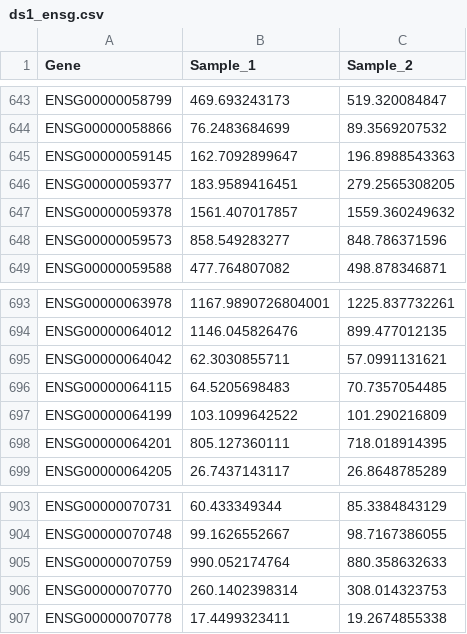
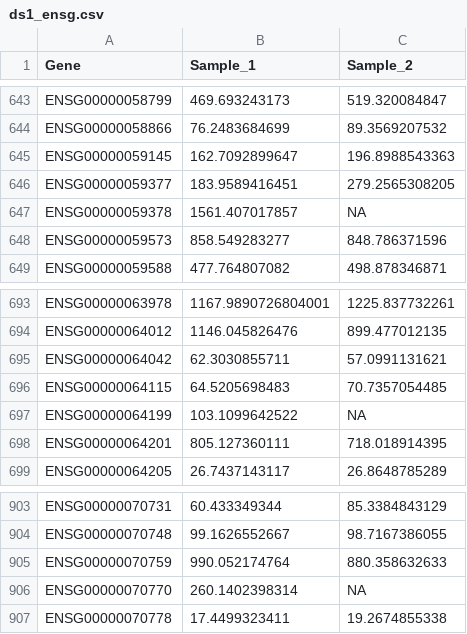
Before and after one commit to Sage-Bionetworks/Tumor-Deconvolution-Challenge-Workflow, a CSV file: example_files/fast_lane_dir/ds1_ensg.csv, drawn as a sheet; only a part is shown, gaps mark what is left out.

Commit message:
added NAs

```diff
--- a/example_files/fast_lane_dir/ds1_ensg.csv
+++ b/example_files/fast_lane_dir/ds1_ensg.csv
@@ -646,3 +646,3 @@ ENSG00000059145,162.7092899647,196.8988543363
 ENSG00000059377,183.9589416451,279.2565308205
-ENSG00000059378,1561.407017857,1559.360249632
+ENSG00000059378,1561.407017857,NA
 ENSG00000059573,858.549283277,848.786371596
@@ -696,3 +696,3 @@ ENSG00000064042,62.3030855711,57.0991131621
 ENSG00000064115,64.5205698483,70.7357054485
-ENSG00000064199,103.1099642522,101.290216809
+ENSG00000064199,103.1099642522,NA
 ENSG00000064201,805.127360111,718.018914395
@@ -905,3 +905,3 @@ ENSG00000070748,99.1626552667,98.7167386055
 ENSG00000070759,990.052174764,880.358632633
-ENSG00000070770,260.1402398314,308.014323753
+ENSG00000070770,260.1402398314,NA
 ENSG00000070778,17.4499323411,19.2674855338
```
